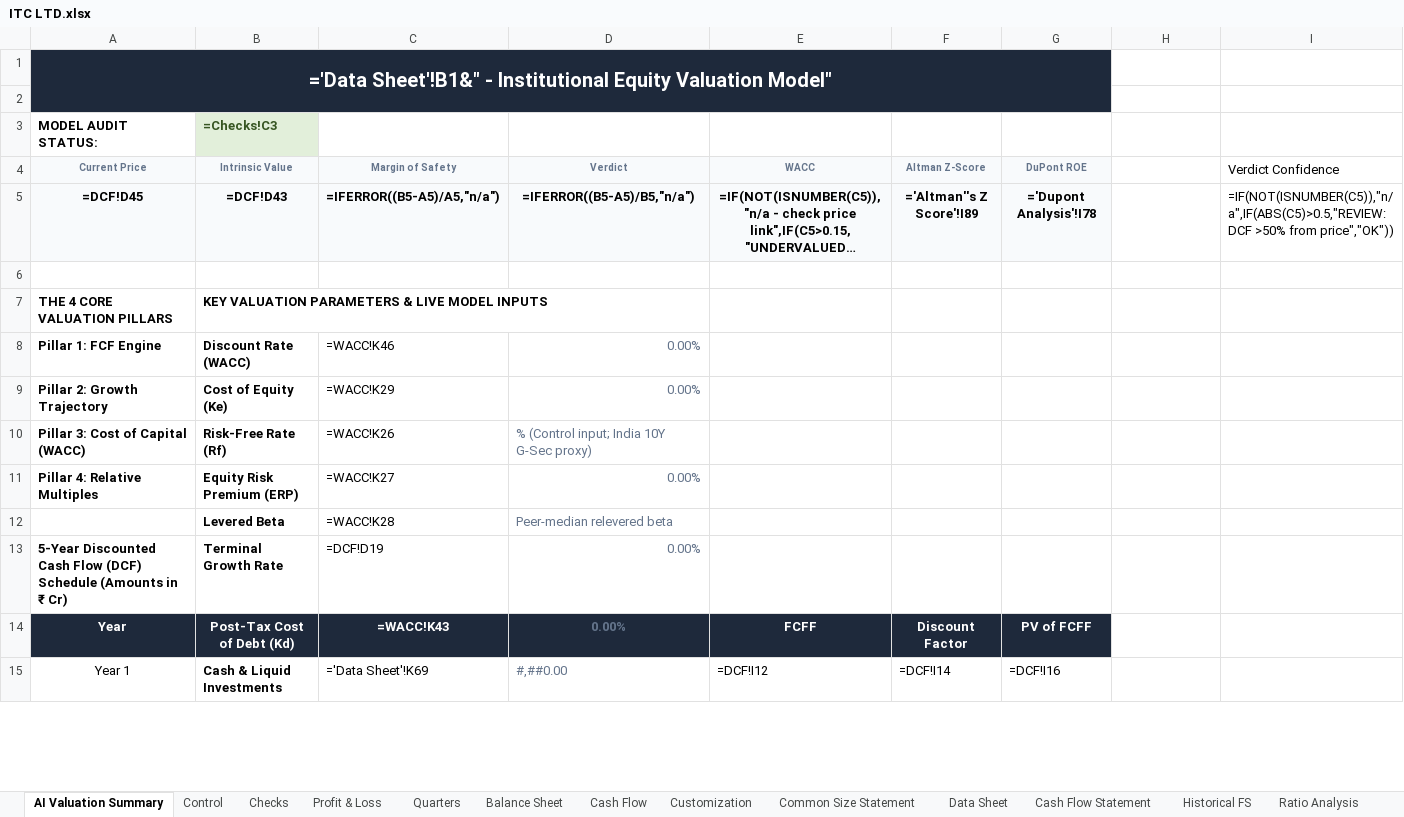
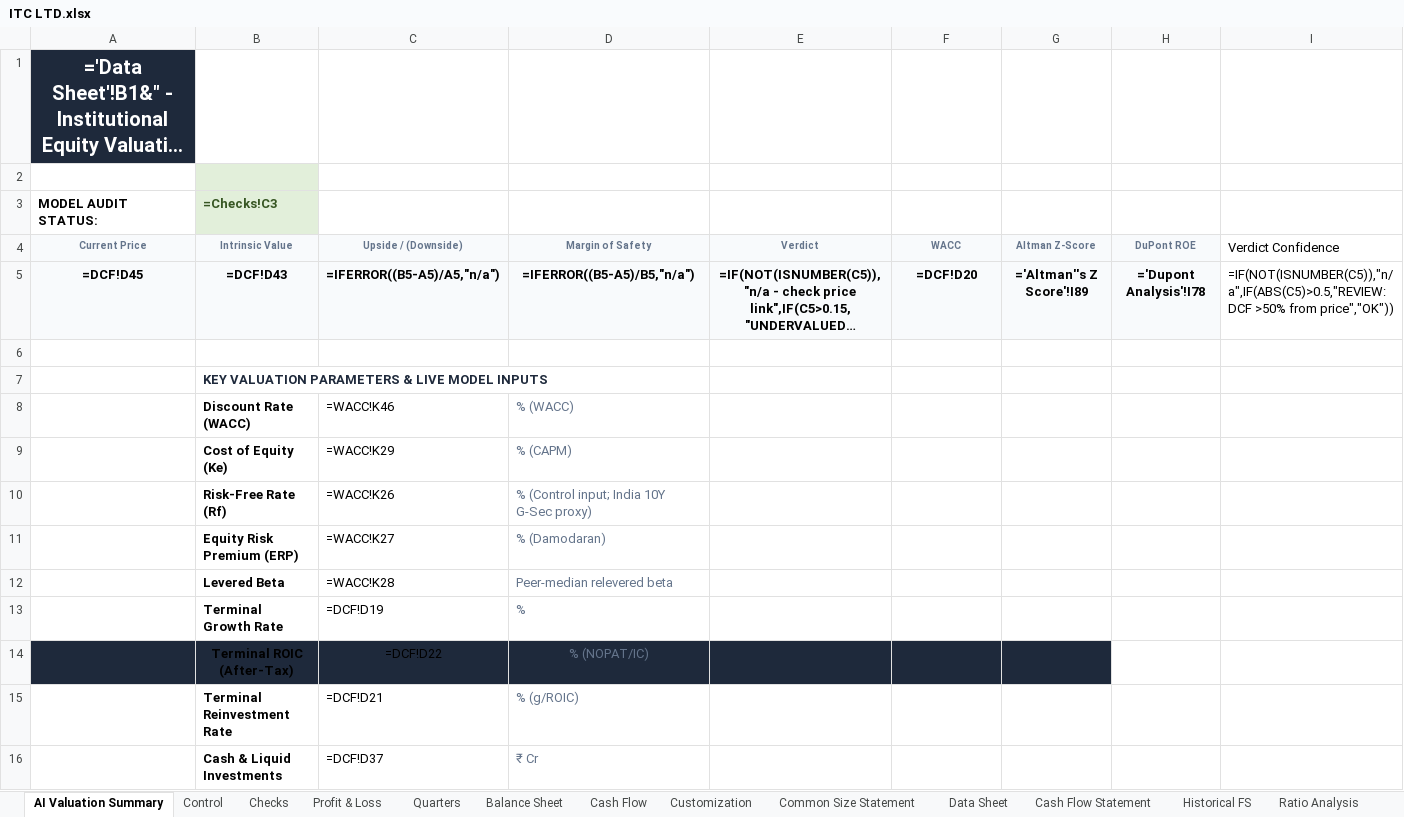
Before and after one commit to lovish052003-commits/valuation--terminal, an Excel workbook: ITC LTD.xlsx, sheet AI Valuation Summary, drawn as a sheet; only a part is shown; long unchanged cells end in …; values as stored, in another font and other column widths than the file's, no borders; formulas without a stored value are shown as written; removed rows and columns are numbered as before the commit, all else as after; the diff covers the shown part only; the diff names each change by its address in the sheet, - before the commit and + after, or states it on an @@ line.

Commit message:
Fix blank-year reinvestment artefact in both export paths; update labels

```diff
--- a/ITC LTD.xlsx (sheet AI Valuation Summary)
+++ b/ITC LTD.xlsx (sheet AI Valuation Summary)
-A1:G2 merged
-B2 fill: none
+B2 fill: #E2EFDA
-C4: Margin of Safety
+C4: Upside / (Downside)
-D4: Verdict
+D4: Margin of Safety
-E4: WACC
+E4: Verdict
-F4: Altman Z-Score
+F4: WACC
-G4: DuPont ROE
+G4: Altman Z-Score
-H4: (empty)
+H4: DuPont ROE
-H4:H5 fill: none
+H4:H5 fill: #F8FAFC
-F5: ='Altman''s Z Score'!I89
+F5: =DCF!D20
-G5: ='Dupont Analysis'!I78
+G5: ='Altman''s Z Score'!I89
-H5: (empty)
+H5: ='Dupont Analysis'!I78
-A7 (MODEL AUDIT STATUS:): THE 4 CORE VALUATION PILLARS
+A7 (MODEL AUDIT STATUS:): (empty)
-B7 text colour: black
+B7 text colour: #1E293B
-A8 (MODEL AUDIT STATUS:): Pillar 1: FCF Engine
+A8 (MODEL AUDIT STATUS:): (empty)
-D8: 0.00%
+D8: % (WACC)
-A9 (MODEL AUDIT STATUS:): Pillar 2: Growth Trajectory
+A9 (MODEL AUDIT STATUS:): (empty)
-D9: 0.00%
+D9: % (CAPM)
-A10 (MODEL AUDIT STATUS:): Pillar 3: Cost of Capital (WACC)
+A10 (MODEL AUDIT STATUS:): (empty)
-A11 (MODEL AUDIT STATUS:): Pillar 4: Relative Multiples
+A11 (MODEL AUDIT STATUS:): (empty)
-D11: 0.00%
+D11: % (Damodaran)
-A13 (MODEL AUDIT STATUS:): 5-Year Discounted Cash Flow (DCF) Schedule (Amounts in ₹ Cr)
+A13 (MODEL AUDIT STATUS:): (empty)
-D13: 0.00%
+D13: %
-row 14: Year | Post-Tax Cost of Debt (Kd) | =WACC!K43 | 0.00% | FCFF | Discount Factor | PV of FCFF
+row 14:  | Terminal ROIC (After-Tax) | =DCF!D22 | % (NOPAT/IC)
+row 15:  | Terminal Reinvestment Rate | =DCF!D21 | % (g/ROIC)
-A16 (MODEL AUDIT STATUS:): Year 1
+A16 (MODEL AUDIT STATUS:): (empty)
-C16: ='Data Sheet'!K69
+C16: =DCF!D37
-D16: #,##0.00
+D16: ₹ Cr
-E16: =DCF!I12
+E16: (empty)
-F16: =DCF!I14
+F16: (empty)
-G16: =DCF!I16
+G16: (empty)
```
Also changed, not shown: 7 added rows, 8 removed rows, 21 edited cells and cell formats elsewhere in this sheet, sheet Raw Data, sheet Raw FS, sheet Data Sheet, sheet Intrinsic Valuation, sheet Forecasting, sheet DCF, 7 more sheets, charts or pictures, exports/ITC_Valuation_Model.xlsx, exports/ULTRACEMCO_Valuation_Model.xlsx, 10 other files.
